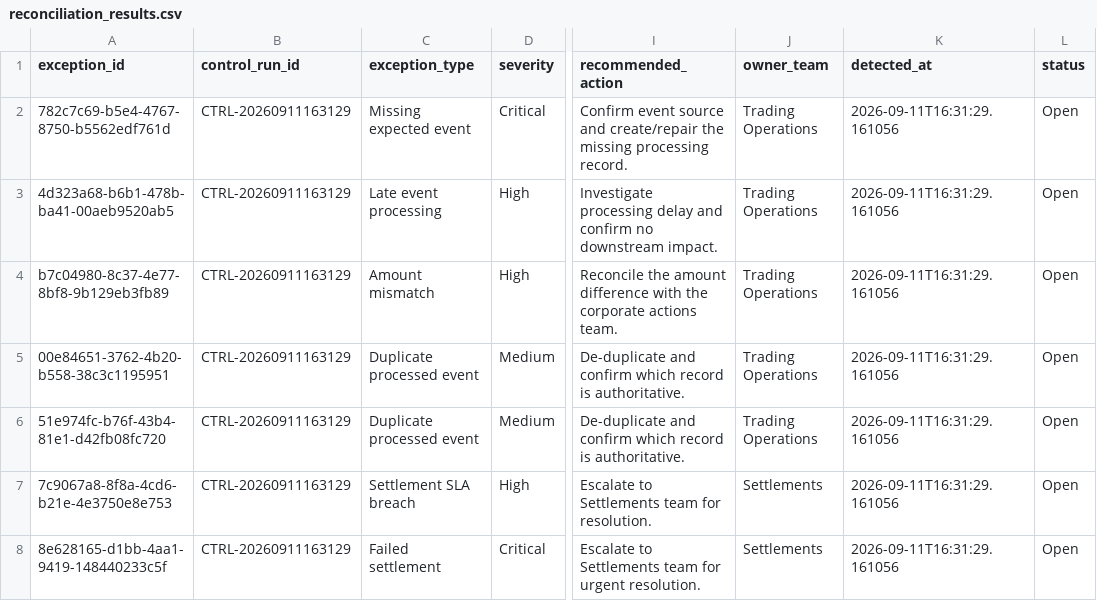
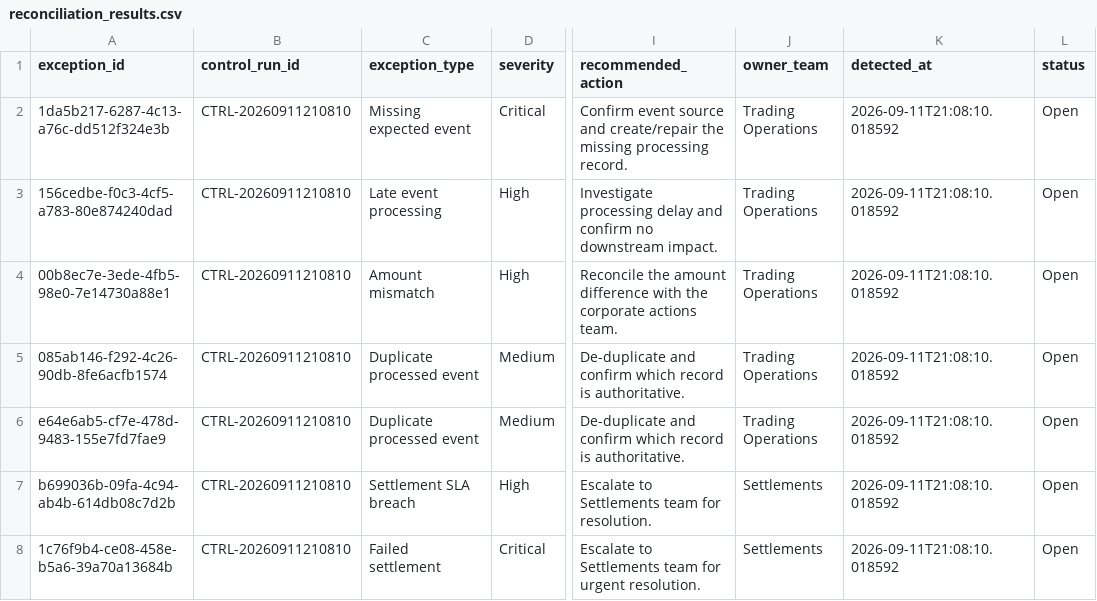
Before and after one commit to Kanss1176/trading-operations-control-room, a CSV file: data/processed/reconciliation_results.csv, drawn as a sheet; only a part is shown, gaps mark what is left out; the diff names each change by its address in the sheet, - before the commit and + after, or states it on an @@ line.

```diff
--- a/data/processed/reconciliation_results.csv
+++ b/data/processed/reconciliation_results.csv
-A2 (exception_id): 782c7c69-b5e4-4767-8750-b5562edf761d
+A2 (exception_id): 1da5b217-6287-4c13-a76c-dd512f324e3b
-B2:B8 (control_run_id): CTRL-20260911163129
+B2:B8 (control_run_id): CTRL-20260911210810
-K2:K8 (detected_at): 2026-09-11T16:31:29.161056
+K2:K8 (detected_at): 2026-09-11T21:08:10.018592
-A3 (exception_id): 4d323a68-b6b1-478b-ba41-00aeb9520ab5
+A3 (exception_id): 156cedbe-f0c3-4cf5-a783-80e874240dad
-A4 (exception_id): b7c04980-8c37-4e77-8bf8-9b129eb3fb89
+A4 (exception_id): 00b8ec7e-3ede-4fb5-98e0-7e14730a88e1
-A5 (exception_id): 00e84651-3762-4b20-b558-38c3c1195951
+A5 (exception_id): 085ab146-f292-4c26-90db-8fe6acfb1574
-A6 (exception_id): 51e974fc-b76f-43b4-81e1-d42fb08fc720
+A6 (exception_id): e64e6ab5-cf7e-478d-9483-155e7fd7fae9
-A7 (exception_id): 7c9067a8-8f8a-4cd6-b21e-4e3750e8e753
+A7 (exception_id): b699036b-09fa-4c94-ab4b-614db08c7d2b
-A8 (exception_id): 8e628165-d1bb-4aa1-9419-148440233c5f
+A8 (exception_id): 1c76f9b4-ce08-458e-b5a6-39a70a13684b
```
Also changed, not shown: data/processed/exception_queue.csv, 4 other files.
